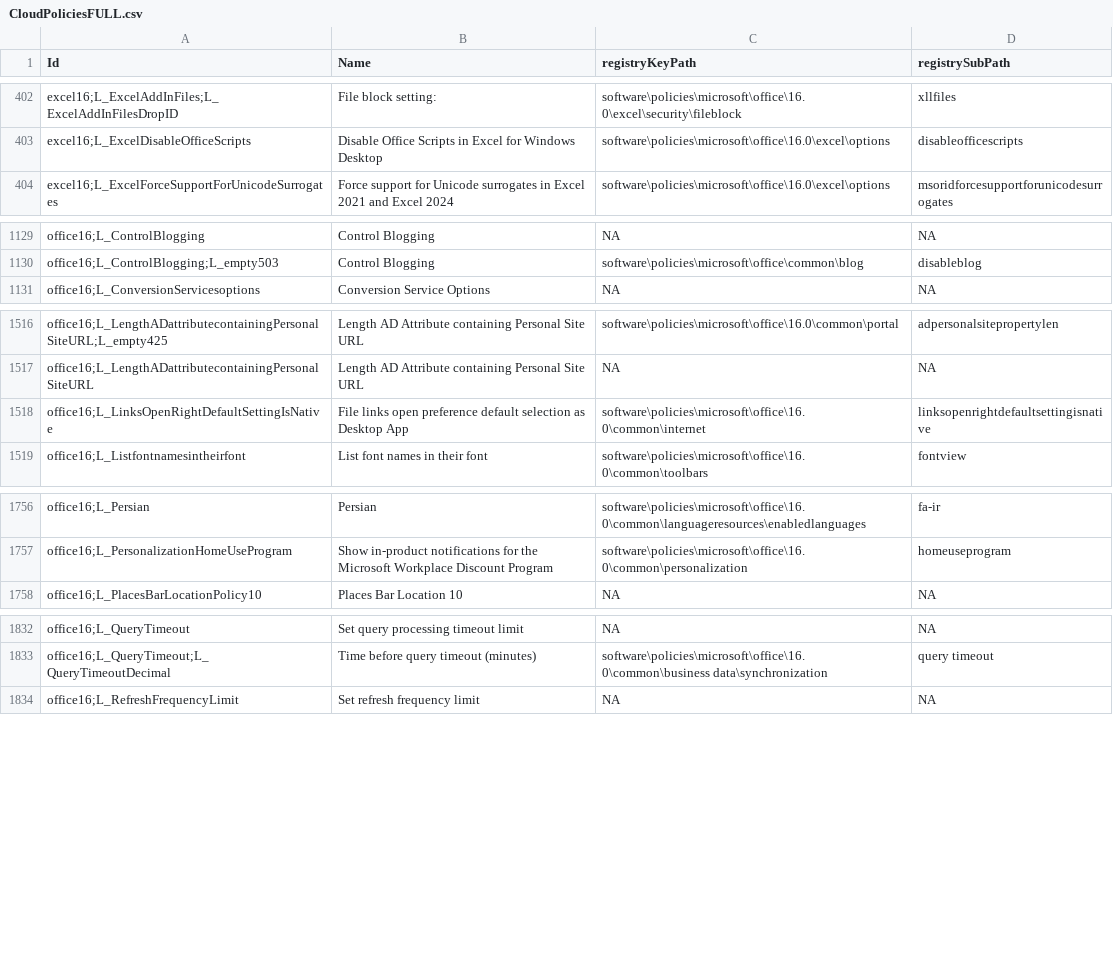
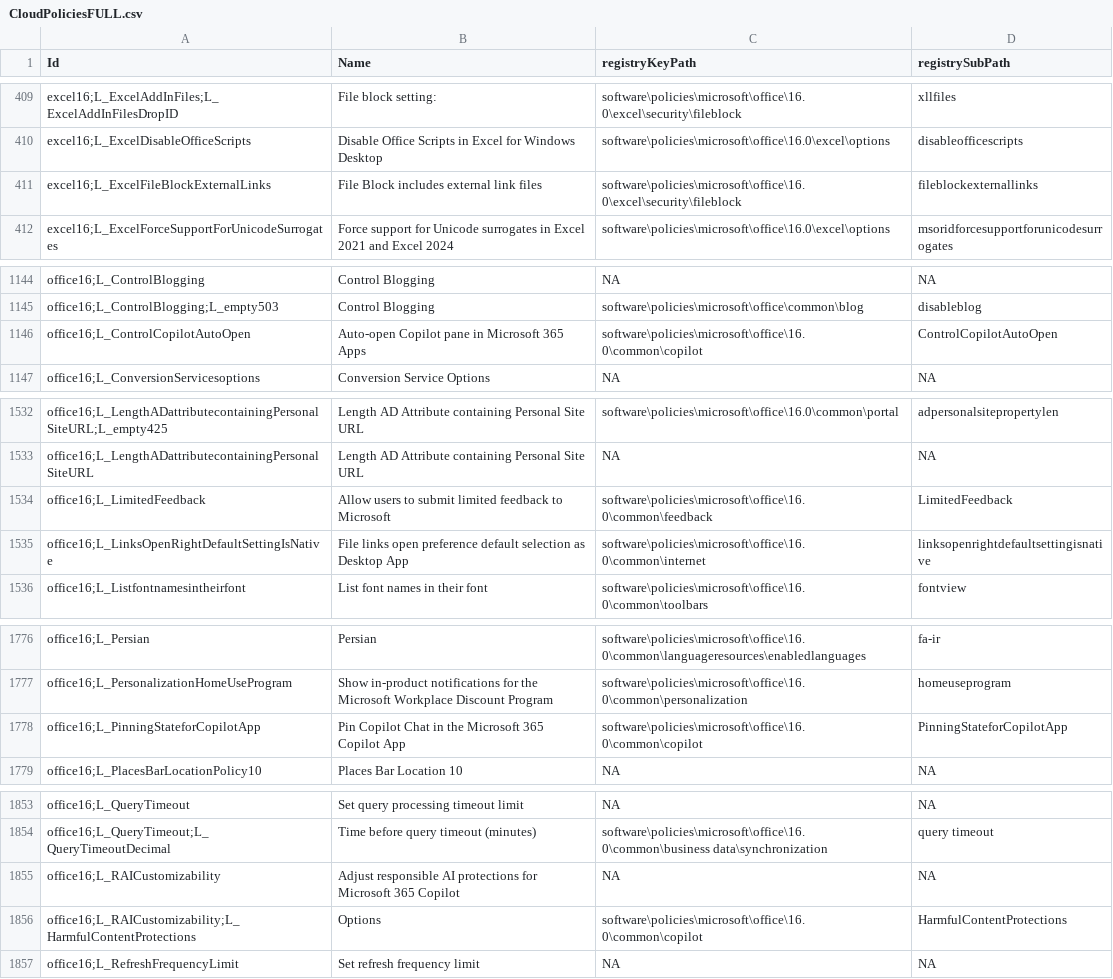
Before and after one commit to get-itips/cpresult, a CSV file: CloudPoliciesFULL.csv, drawn as a sheet; only a part is shown, gaps mark what is left out; the diff covers the shown part only.

```diff
--- a/CloudPoliciesFULL.csv
+++ b/CloudPoliciesFULL.csv
@@ -403,2 +410,3 @@ excel16;L_ExcelAddInFiles;L_ExcelAddInFilesDropID,File block setting:,software\p
 excel16;L_ExcelDisableOfficeScripts,Disable Office Scripts in Excel for Windows Desktop,software\policies\microsoft\office\16.0\excel\options,disableofficescripts
+excel16;L_ExcelFileBlockExternalLinks,File Block includes external link files,software\policies\microsoft\office\16.0\excel\security\fileblock,fileblockexternallinks
 excel16;L_ExcelForceSupportForUnicodeSurrogates,Force support for Unicode surrogates in Excel 2021 and Excel 2024,software\policies\microsoft\office\16.0\excel\options,msoridforcesupportforunicodesurrogates
@@ -1130,2 +1145,3 @@ office16;L_ControlBlogging,Control Blogging,NA,NA
 office16;L_ControlBlogging;L_empty503,Control Blogging,software\policies\microsoft\office\common\blog,disableblog
+office16;L_ControlCopilotAutoOpen,Auto-open Copilot pane in Microsoft 365 Apps,software\policies\microsoft\office\16.0\common\copilot,ControlCopilotAutoOpen
 office16;L_ConversionServicesoptions,Conversion Service Options,NA,NA
@@ -1517,2 +1533,3 @@ office16;L_LengthADattributecontainingPersonalSiteURL;L_empty425,Length AD Attri
 office16;L_LengthADattributecontainingPersonalSiteURL,Length AD Attribute containing Personal Site URL,NA,NA
+office16;L_LimitedFeedback,Allow users to submit limited feedback to Microsoft,software\policies\microsoft\office\16.0\common\feedback,LimitedFeedback
 office16;L_LinksOpenRightDefaultSettingIsNative,File links open preference default selection as Desktop App,software\policies\microsoft\office\16.0\common\internet,linksopenrightdefaultsettingisnative
@@ -1757,2 +1777,3 @@ office16;L_Persian,Persian,software\policies\microsoft\office\16.0\common\langua
 office16;L_PersonalizationHomeUseProgram,Show in-product notifications for the Microsoft Workplace Discount Program,software\policies\microsoft\office\16.0\common\personalization,homeuseprogram
+office16;L_PinningStateforCopilotApp,Pin Copilot Chat in the Microsoft 365 Copilot App,software\policies\microsoft\office\16.0\common\copilot,PinningStateforCopilotApp
 office16;L_PlacesBarLocationPolicy10,Places Bar Location 10,NA,NA
@@ -1833,2 +1854,4 @@ office16;L_QueryTimeout,Set query processing timeout limit,NA,NA
 office16;L_QueryTimeout;L_QueryTimeoutDecimal,Time before query timeout (minutes),software\policies\microsoft\office\16.0\common\business data\synchronization,query timeout
+office16;L_RAICustomizability,Adjust responsible AI protections for Microsoft 365 Copilot,NA,NA
+office16;L_RAICustomizability;L_HarmfulContentProtections,Options,software\policies\microsoft\office\16.0\common\copilot,HarmfulContentProtections
 office16;L_RefreshFrequencyLimit,Set refresh frequency limit,NA,NA
```
Also changed, not shown: 21 added rows and 1 removed row elsewhere in this file.
